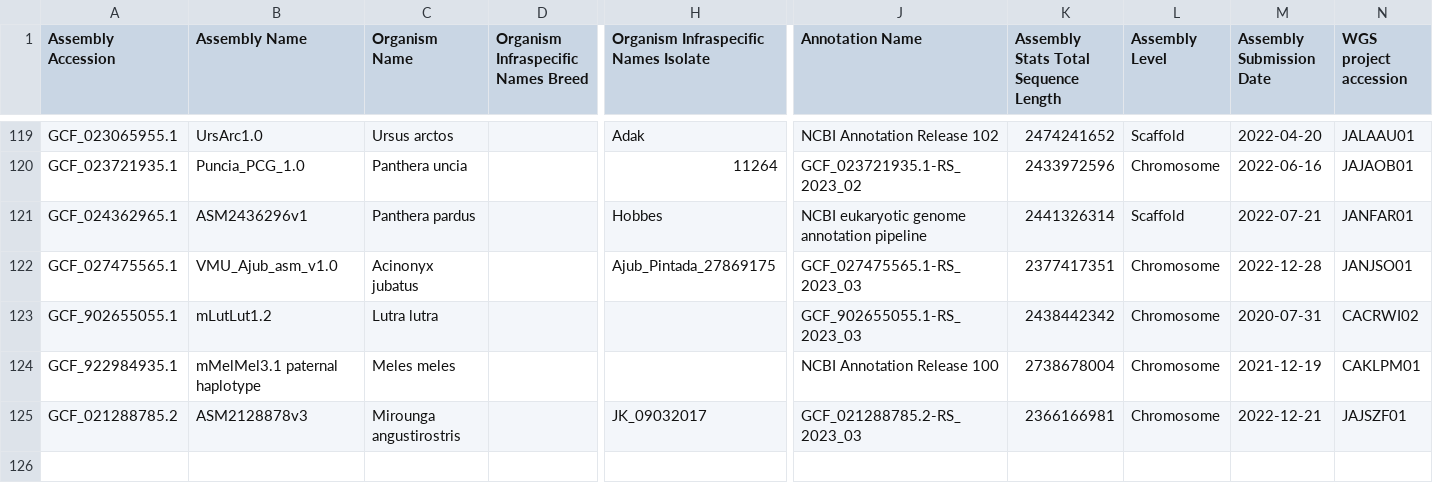
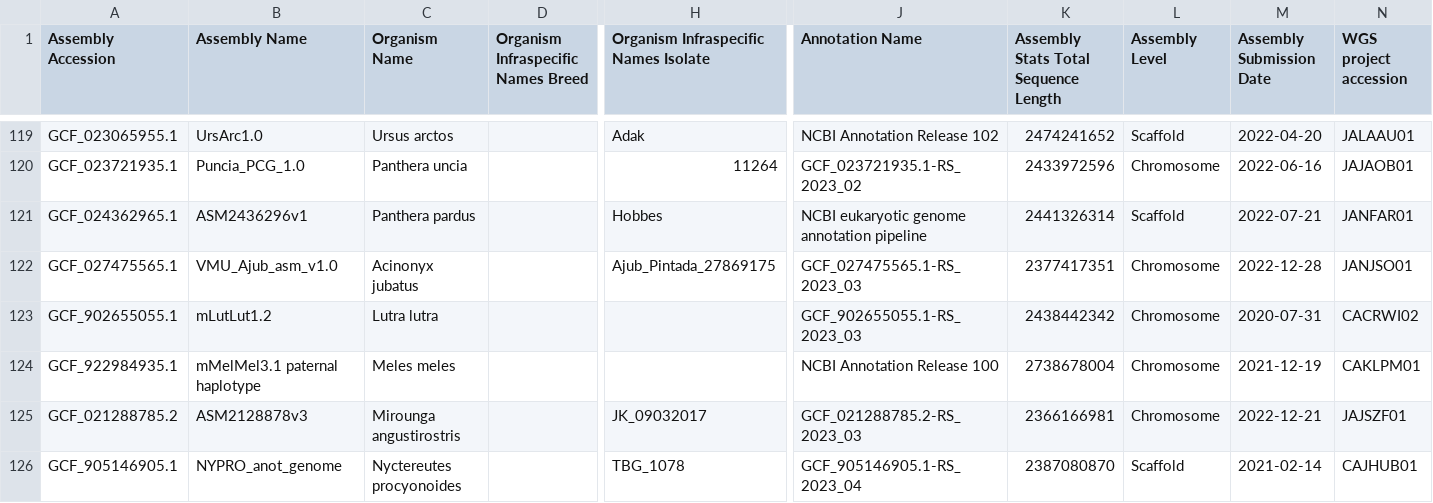
Before and after one commit to k-hench/elephant_seals, a TSV file: data/carnivora_ref_genomes.tsv, drawn as a sheet; only a part is shown, gaps mark what is left out; rows hold the shown columns only; the diff names each change by its address in the sheet, - before the commit and + after, or states it on an @@ line.

```diff
--- a/data/carnivora_ref_genomes.tsv
+++ b/data/carnivora_ref_genomes.tsv
+row 126: GCF_905146905.1 | NYPRO_anot_genome | Nyctereutes procyonoides |  | TBG_1078 | GCF_905146905.1-RS_2023_04 | 2387080870 | Scaffold | 2021-02-14 | CAJHUB01
```
Also changed, not shown: 6 other files.
